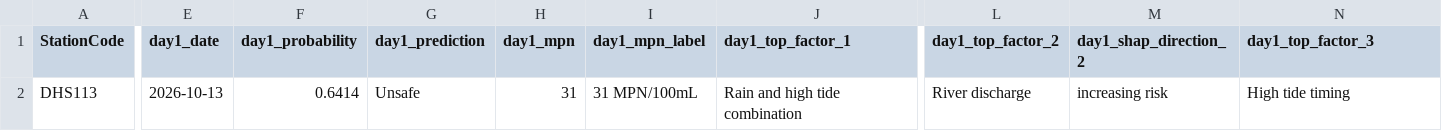
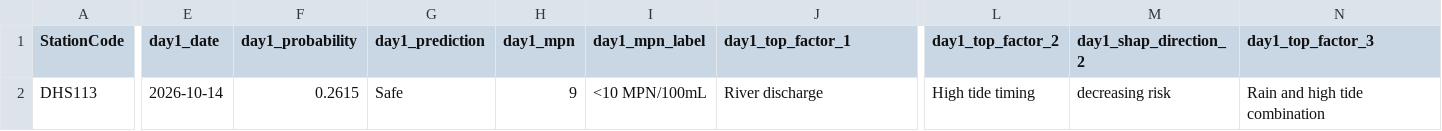
Before and after one commit to eymoney13/hermosa-pilot-dashboard, a CSV file: public/data/manhattan/forecast_3day.csv, drawn as a sheet; only a part is shown, gaps mark what is left out; the diff covers the shown part only; the diff names each change by its address in the sheet, - before the commit and + after, or states it on an @@ line.

```diff
--- a/public/data/manhattan/forecast_3day.csv
+++ b/public/data/manhattan/forecast_3day.csv
-E2 (day1_date): 2026-10-13
+E2 (day1_date): 2026-10-14
-F2 (day1_probability): 0.6414
+F2 (day1_probability): 0.2615
-G2 (day1_prediction): Unsafe
+G2 (day1_prediction): Safe
-H2 (day1_mpn): 31
+H2 (day1_mpn): 9
-I2 (day1_mpn_label): 31 MPN/100mL
+I2 (day1_mpn_label): <10 MPN/100mL
-J2 (day1_top_factor_1): Rain and high tide combination
+J2 (day1_top_factor_1): River discharge
-L2 (day1_top_factor_2): River discharge
+L2 (day1_top_factor_2): High tide timing
-M2 (day1_shap_direction_2): increasing risk
+M2 (day1_shap_direction_2): decreasing risk
-N2 (day1_top_factor_3): High tide timing
+N2 (day1_top_factor_3): Rain and high tide combination
```
Also changed, not shown: 101 edited cells elsewhere in this file, public/data/manhattan/accuracy.csv, public/data/manhattan/history_3day.csv, 1 other file.
